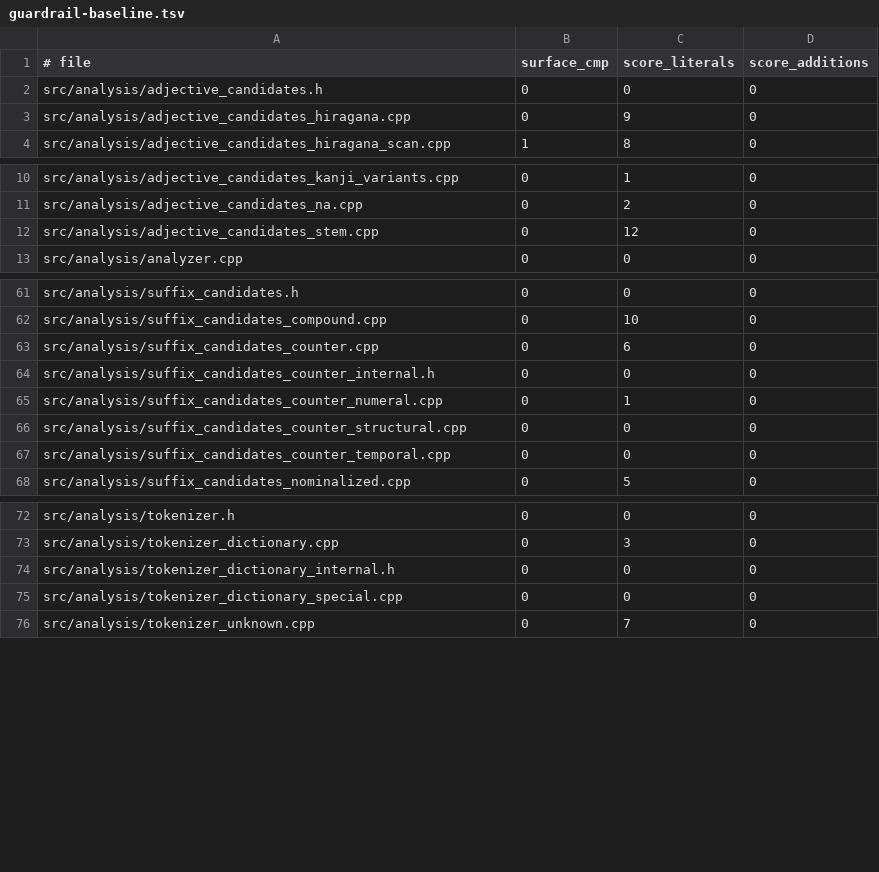
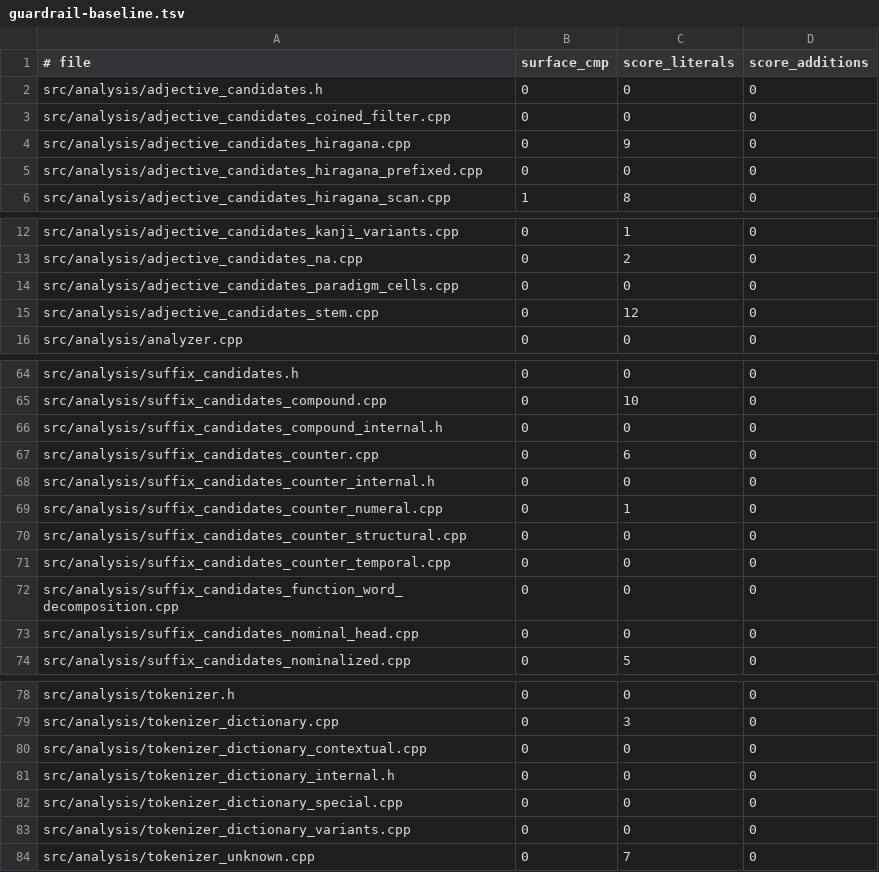
Before and after one commit to libraz/suzume, a TSV file: scripts/guardrail-baseline.tsv, drawn as a sheet; only a part is shown, gaps mark what is left out; the diff covers the shown part only.

Commit message:
refactor(analysis): split oversized candidate and dictionary-edge sources by responsibility
- tokenizer_dictionary.cpp: move context-licensed closed-class edges to
  tokenizer_dictionary_contextual.cpp and elided/truncated/clipped spelling
  edges to tokenizer_dictionary_variants.cpp
- suffix_candidates_compound.cpp: move selected nominal-head candidates to
  suffix_candidates_nominal_head.cpp and closed-class function-word
  decomposition checks to suffix_candidates_function_word_decomposition.cpp
- adjective_candidates_hiragana.cpp: move hiragana-prefixed kanji i-adjective
  candidates and the coined-adjective dictionary filter to their own sources
- adjective_candidates_stem.cpp: move per-cell i-adjective paradigm appenders
  to adjective_candidates_paradigm_cells.cpp
- verb_candidates_helpers_dictionary.cpp: move fabricated closed-class
  absorption guards to verb_candidates_helpers_absorption.cpp
- Pure moves: no logic, signature or name changes; guardrail baseline gains
  zero-count rows for the new sources

```diff
--- a/scripts/guardrail-baseline.tsv
+++ b/scripts/guardrail-baseline.tsv
@@ -2,3 +2,5 @@
 src/analysis/adjective_candidates.h	0	0	0
+src/analysis/adjective_candidates_coined_filter.cpp	0	0	0
 src/analysis/adjective_candidates_hiragana.cpp	0	9	0
+src/analysis/adjective_candidates_hiragana_prefixed.cpp	0	0	0
 src/analysis/adjective_candidates_hiragana_scan.cpp	1	8	0
@@ -11,2 +13,3 @@ src/analysis/adjective_candidates_kanji_variants.cpp	0	1	0
 src/analysis/adjective_candidates_na.cpp	0	2	0
+src/analysis/adjective_candidates_paradigm_cells.cpp	0	0	0
 src/analysis/adjective_candidates_stem.cpp	0	12	0
@@ -62,2 +65,3 @@ src/analysis/suffix_candidates.h	0	0	0
 src/analysis/suffix_candidates_compound.cpp	0	10	0
+src/analysis/suffix_candidates_compound_internal.h	0	0	0
 src/analysis/suffix_candidates_counter.cpp	0	6	0
@@ -67,2 +71,4 @@ src/analysis/suffix_candidates_counter_structural.cpp	0	0	0
 src/analysis/suffix_candidates_counter_temporal.cpp	0	0	0
+src/analysis/suffix_candidates_function_word_decomposition.cpp	0	0	0
+src/analysis/suffix_candidates_nominal_head.cpp	0	0	0
 src/analysis/suffix_candidates_nominalized.cpp	0	5	0
@@ -73,4 +79,6 @@ src/analysis/tokenizer.h	0	0	0
 src/analysis/tokenizer_dictionary.cpp	0	3	0
+src/analysis/tokenizer_dictionary_contextual.cpp	0	0	0
 src/analysis/tokenizer_dictionary_internal.h	0	0	0
 src/analysis/tokenizer_dictionary_special.cpp	0	0	0
+src/analysis/tokenizer_dictionary_variants.cpp	0	0	0
 src/analysis/tokenizer_unknown.cpp	0	7	0
```
Also changed, not shown: 1 added row elsewhere in this file, 17 other files.
